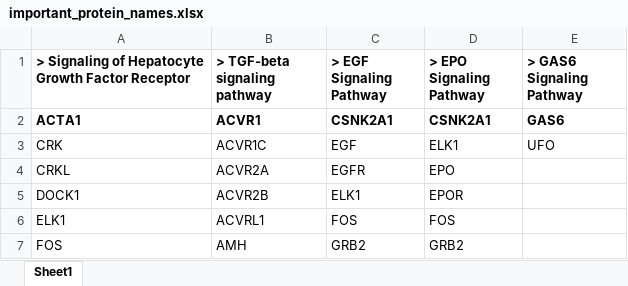
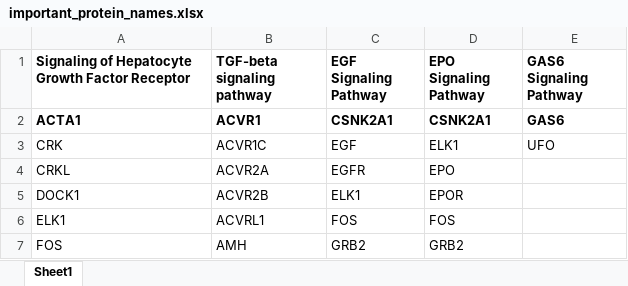
Before and after one commit to siheming/mspypeline, an Excel workbook: config/important_protein_names.xlsx, sheet Sheet1, drawn as a sheet; only a part is shown; values as stored, in another font and other column widths than the file's, no borders; the diff names each change by its address in the sheet, - before the commit and + after, or states it on an @@ line.

```diff
--- a/config/important_protein_names.xlsx (sheet Sheet1)
+++ b/config/important_protein_names.xlsx (sheet Sheet1)
-A1: > Signaling of…
+A1: Signaling of…
-B1: > TGF-beta signaling pathway
+B1: TGF-beta signaling pathway
-C1: > EGF Signaling Pathway
+C1: EGF Signaling Pathway
-D1: > EPO Signaling Pathway
+D1: EPO Signaling Pathway
-E1: > GAS6 Signaling Pathway
+E1: GAS6 Signaling Pathway
```
Also changed, not shown: config/important_receptor_names.xlsx, 1 other file.
